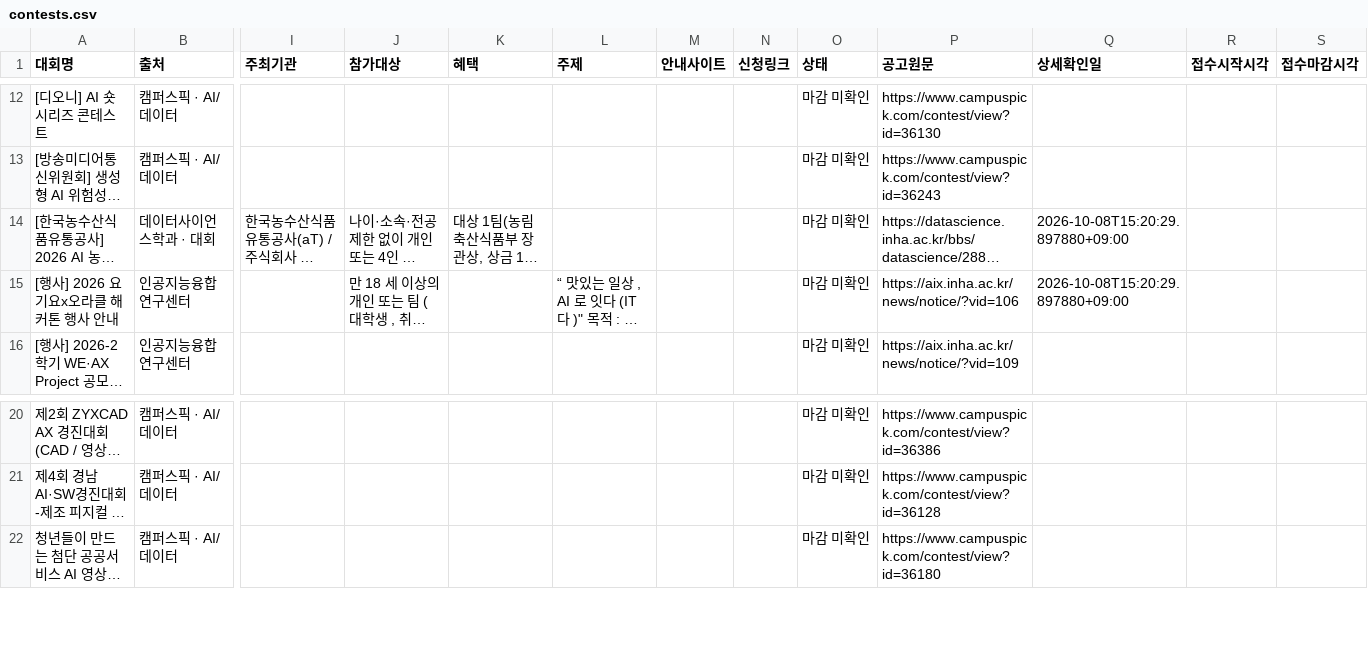
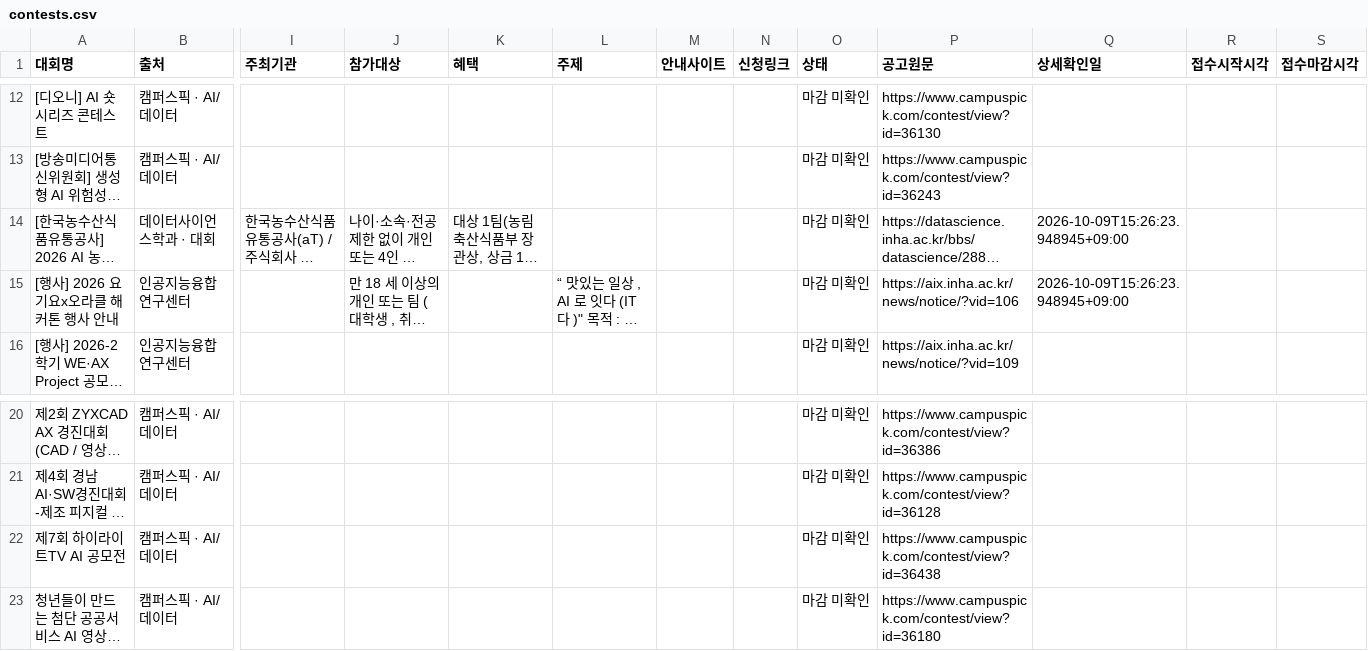
Before and after one commit to uiseokys/inha-contest-alert, a CSV file: site/contests.csv, drawn as a sheet; only a part is shown, gaps mark what is left out; long unchanged cells end in …; rows hold the shown columns only; the diff names each change by its address in the sheet, - before the commit and + after, or states it on an @@ line.

```diff
--- a/site/contests.csv
+++ b/site/contests.csv
-Q14:Q15 (상세확인일): 2026-10-08T15:20:29.897880+09:00
+Q14:Q15 (상세확인일): 2026-10-09T15:26:23.948945+09:00
+row 22: 제7회 하이라이트TV AI 공모전 | 캠퍼스픽 · AI/데이터 |  |  |  |  |  |  | 마감 미확인 | https://www.campuspick.com/contest/view?id=36438
```
Also changed, not shown: 7 other files.
